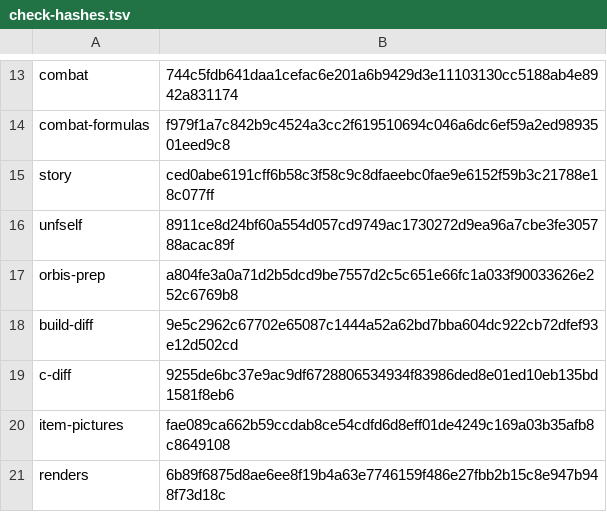
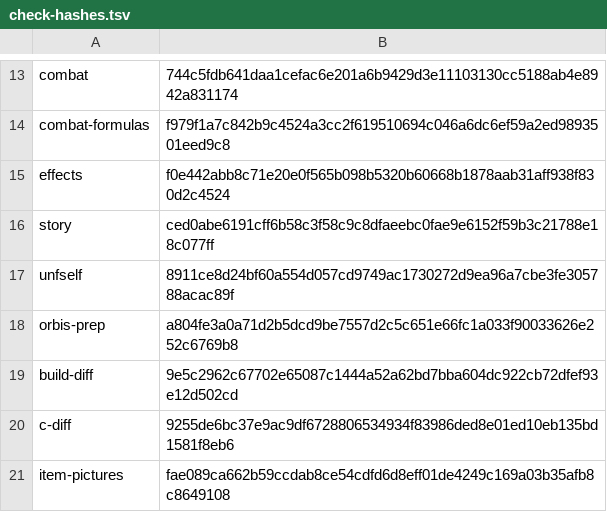
Before and after one commit to jeffnyman/mensis, a TSV file: tools/check-hashes.tsv, drawn as a sheet; only a part is shown, gaps mark what is left out; the shorter side is filled out with more unchanged rows; the diff names each change by its address in the sheet, - before the commit and + after, or states it on an @@ line.

```diff
--- a/tools/check-hashes.tsv
+++ b/tools/check-hashes.tsv
+row 15: effects | f0e442abb8c71e20e0f565b098b5320b60668b1878aab31aff938f830d2c4524
```
Also changed, not shown: tools/names/eboot-1.09.hand.tsv, 6 other files.
